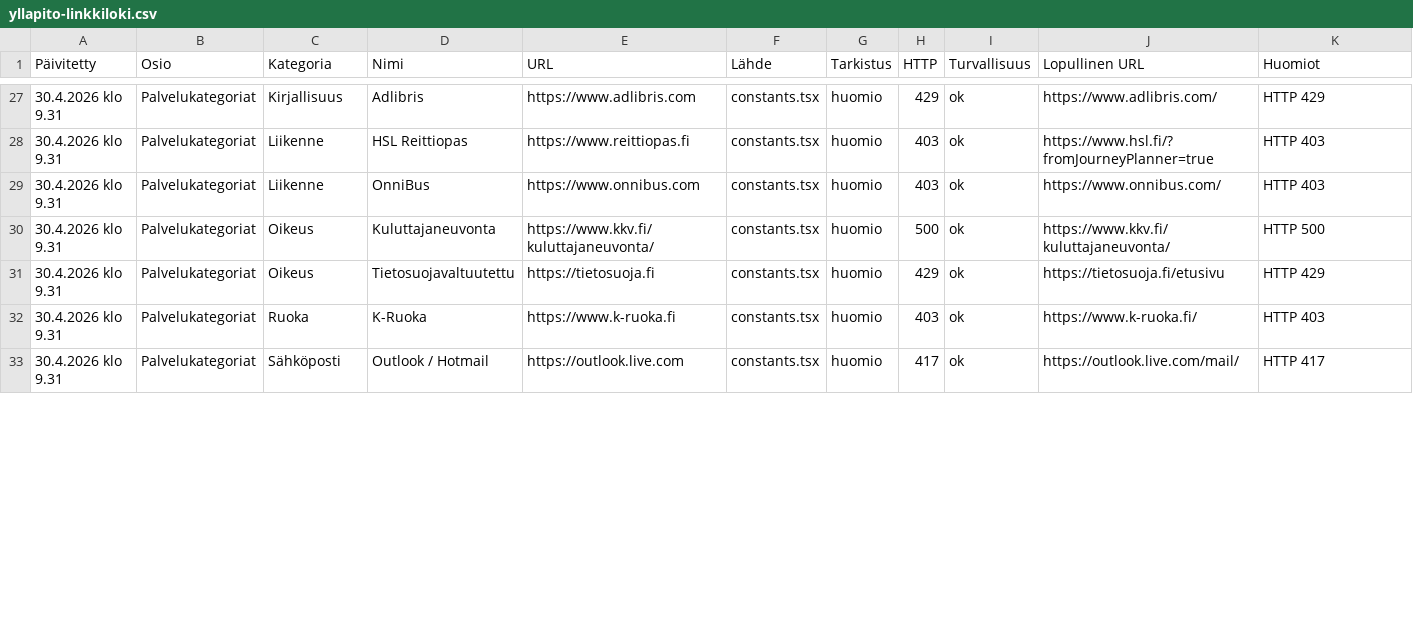
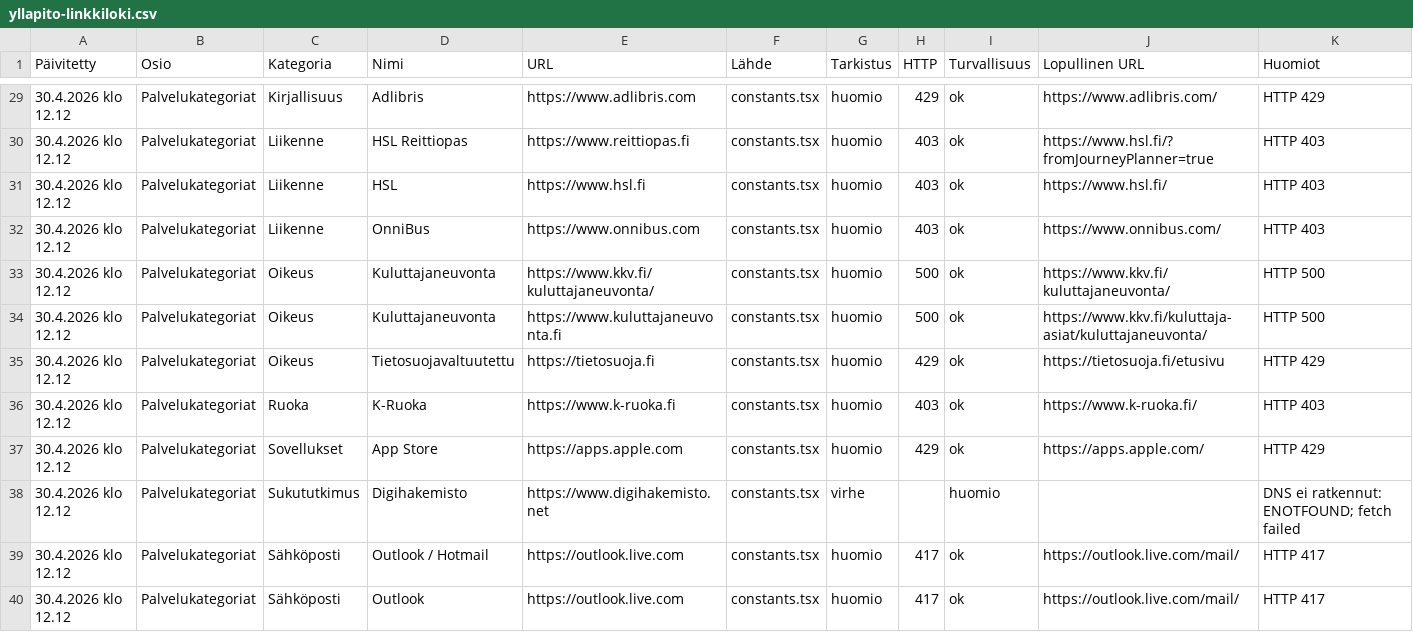
Before and after one commit to Eerotuomenoksa/Aloitussivu, a CSV file: docs/yllapito-linkkiloki.csv, drawn as a sheet; only a part is shown, gaps mark what is left out; the diff covers the shown part only.

```diff
--- a/docs/yllapito-linkkiloki.csv
+++ b/docs/yllapito-linkkiloki.csv
@@ -27,7 +29,12 @@
-"30.4.2026 klo 9.31","Palvelukategoriat","Kirjallisuus","Adlibris","https://www.adlibris.com","constants.tsx","huomio","429","ok","https://www.adlibris.com/","HTTP 429"
-"30.4.2026 klo 9.31","Palvelukategoriat","Liikenne","HSL Reittiopas","https://www.reittiopas.fi","constants.tsx","huomio","403","ok","https://www.hsl.fi/?fromJourneyPlanner=true","HTTP 403"
-"30.4.2026 klo 9.31","Palvelukategoriat","Liikenne","OnniBus","https://www.onnibus.com","constants.tsx","huomio","403","ok","https://www.onnibus.com/","HTTP 403"
-"30.4.2026 klo 9.31","Palvelukategoriat","Oikeus","Kuluttajaneuvonta","https://www.kkv.fi/kuluttajaneuvonta/","constants.tsx","huomio","500","ok","https://www.kkv.fi/kuluttajaneuvonta/","HTTP 500"
-"30.4.2026 klo 9.31","Palvelukategoriat","Oikeus","Tietosuojavaltuutettu","https://tietosuoja.fi","constants.tsx","huomio","429","ok","https://tietosuoja.fi/etusivu","HTTP 429"
-"30.4.2026 klo 9.31","Palvelukategoriat","Ruoka","K-Ruoka","https://www.k-ruoka.fi","constants.tsx","huomio","403","ok","https://www.k-ruoka.fi/","HTTP 403"
-"30.4.2026 klo 9.31","Palvelukategoriat","Sähköposti","Outlook / Hotmail","https://outlook.live.com","constants.tsx","huomio","417","ok","https://outlook.live.com/mail/","HTTP 417"
+"30.4.2026 klo 12.12","Palvelukategoriat","Kirjallisuus","Adlibris","https://www.adlibris.com","constants.tsx","huomio","429","ok","https://www.adlibris.com/","HTTP 429"
+"30.4.2026 klo 12.12","Palvelukategoriat","Liikenne","HSL Reittiopas","https://www.reittiopas.fi","constants.tsx","huomio","403","ok","https://www.hsl.fi/?fromJourneyPlanner=true","HTTP 403"
+"30.4.2026 klo 12.12","Palvelukategoriat","Liikenne","HSL","https://www.hsl.fi","constants.tsx","huomio","403","ok","https://www.hsl.fi/","HTTP 403"
+"30.4.2026 klo 12.12","Palvelukategoriat","Liikenne","OnniBus","https://www.onnibus.com","constants.tsx","huomio","403","ok","https://www.onnibus.com/","HTTP 403"
+"30.4.2026 klo 12.12","Palvelukategoriat","Oikeus","Kuluttajaneuvonta","https://www.kkv.fi/kuluttajaneuvonta/","constants.tsx","huomio","500","ok","https://www.kkv.fi/kuluttajaneuvonta/","HTTP 500"
+"30.4.2026 klo 12.12","Palvelukategoriat","Oikeus","Kuluttajaneuvonta","https://www.kuluttajaneuvonta.fi","constants.tsx","huomio","500","ok","https://www.kkv.fi/kuluttaja-asiat/kuluttajaneuvonta/","HTTP 500"
+"30.4.2026 klo 12.12","Palvelukategoriat","Oikeus","Tietosuojavaltuutettu","https://tietosuoja.fi","constants.tsx","huomio","429","ok","https://tietosuoja.fi/etusivu","HTTP 429"
+"30.4.2026 klo 12.12","Palvelukategoriat","Ruoka","K-Ruoka","https://www.k-ruoka.fi","constants.tsx","huomio","403","ok","https://www.k-ruoka.fi/","HTTP 403"
+"30.4.2026 klo 12.12","Palvelukategoriat","Sovellukset","App Store","https://apps.apple.com","constants.tsx","huomio","429","ok","https://apps.apple.com/","HTTP 429"
+"30.4.2026 klo 12.12","Palvelukategoriat","Sukututkimus","Digihakemisto","https://www.digihakemisto.net","constants.tsx","virhe","","huomio","","DNS ei ratkennut: ENOTFOUND; fetch failed"
+"30.4.2026 klo 12.12","Palvelukategoriat","Sähköposti","Outlook / Hotmail","https://outlook.live.com","constants.tsx","huomio","417","ok","https://outlook.live.com/mail/","HTTP 417"
+"30.4.2026 klo 12.12","Palvelukategoriat","Sähköposti","Outlook","https://outlook.live.com","constants.tsx","huomio","417","ok","https://outlook.live.com/mail/","HTTP 417"
```
Also changed, not shown: 7 added rows and 31 edited cells elsewhere in this file, 14 other files.
